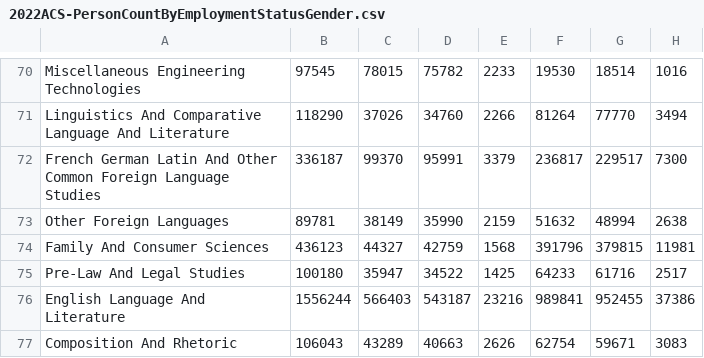
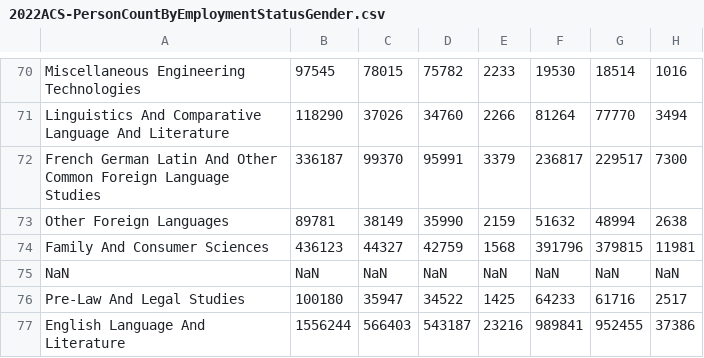
Before and after one commit to Areisu/cs133, a CSV file: 2022ACS-PersonCountByEmploymentStatusGender.csv, drawn as a sheet; only a part is shown, gaps mark what is left out; the shorter side is filled out with more unchanged rows; the diff names each change by its address in the sheet, - before the commit and + after, or states it on an @@ line.

Commit message:
Update 2022ACS-PersonCountByEmploymentStatusGender.csv

```diff
--- a/2022ACS-PersonCountByEmploymentStatusGender.csv
+++ b/2022ACS-PersonCountByEmploymentStatusGender.csv
+row 75: NaN | NaN | NaN | NaN | NaN | NaN | NaN | NaN
```
